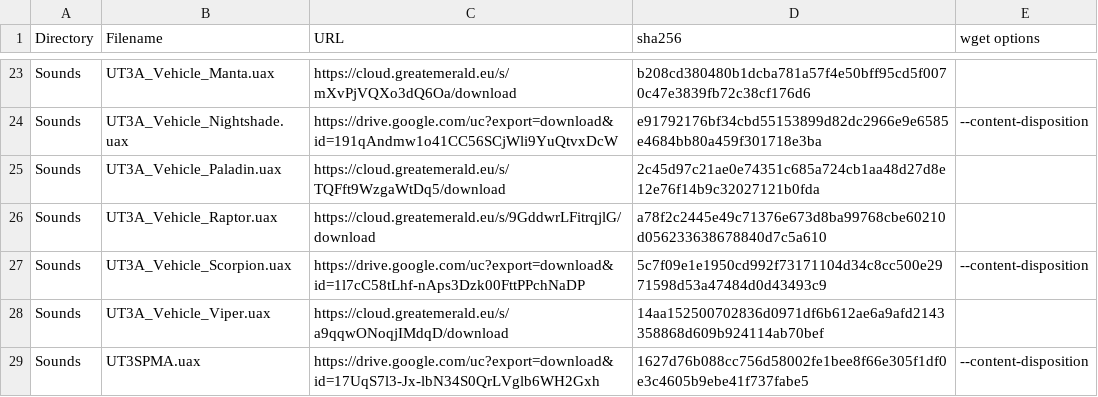
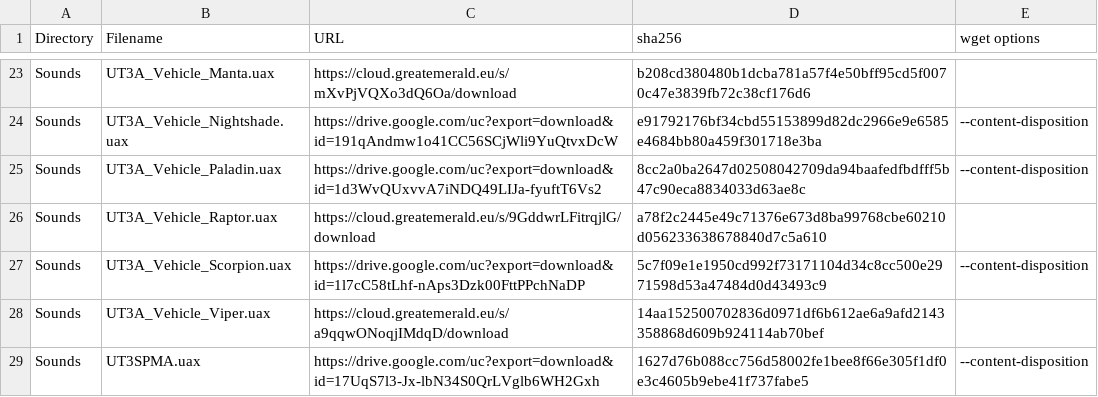
Before and after one commit to GreatEmerald/UT3Vehicles, a CSV file: Binaries.csv, drawn as a sheet; only a part is shown, gaps mark what is left out.

Commit message:
Update Binaries.csv

```diff
--- a/Binaries.csv
+++ b/Binaries.csv
@@ -24,3 +24,3 @@ Sounds,UT3A_Vehicle_Manta.uax,https://cloud.greatemerald.eu/s/mXvPjVQXo3dQ6Oa/do
 Sounds,UT3A_Vehicle_Nightshade.uax,https://drive.google.com/uc?export=download&id=191qAndmw1o41CC56SCjWli9YuQtvxDcW,e91792176bf34cbd55153899d82dc2966e9e6585e4684bb80a459f301718e3ba,--content-disposition
-Sounds,UT3A_Vehicle_Paladin.uax,https://cloud.greatemerald.eu/s/TQFft9WzgaWtDq5/download,2c45d97c21ae0e74351c685a724cb1aa48d27d8e12e76f14b9c32027121b0fda,
+Sounds,UT3A_Vehicle_Paladin.uax,https://drive.google.com/uc?export=download&id=1d3WvQUxvvA7iNDQ49LIJa-fyuftT6Vs2,8cc2a0ba2647d02508042709da94baafedfbdfff5b47c90eca8834033d63ae8c,--content-disposition
 Sounds,UT3A_Vehicle_Raptor.uax,https://cloud.greatemerald.eu/s/9GddwrLFitrqjlG/download,a78f2c2445e49c71376e673d8ba99768cbe60210d056233638678840d7c5a610,
```
